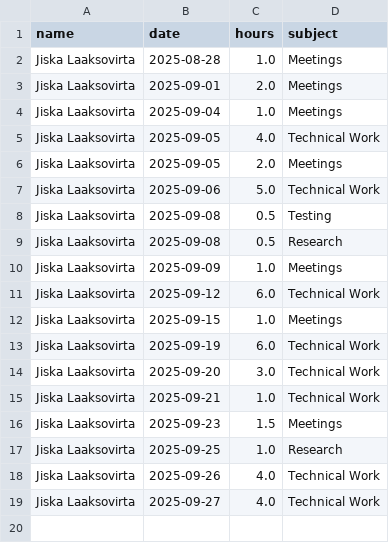
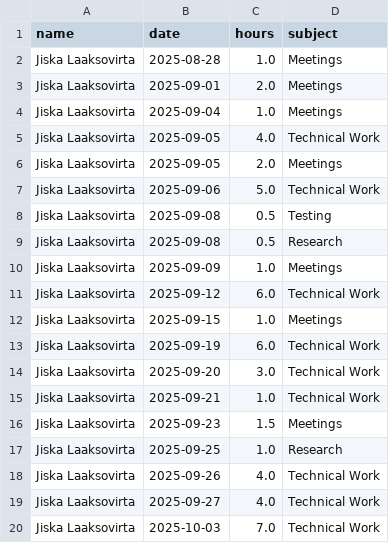
Before and after one commit to hamk-ai-autumn2025/athena-ai-lab, a CSV file: ai-project/docs/hour-tracking/hour_tracking_files/jiska_laaksovirta_hours.csv, drawn as a sheet.

```diff
--- a/ai-project/docs/hour-tracking/hour_tracking_files/jiska_laaksovirta_hours.csv
+++ b/ai-project/docs/hour-tracking/hour_tracking_files/jiska_laaksovirta_hours.csv
@@ -19 +19,2 @@ Jiska Laaksovirta,2025-09-26,4.0,Technical Work
 Jiska Laaksovirta,2025-09-27,4.0,Technical Work
+Jiska Laaksovirta,2025-10-03,7.0,Technical Work
```
Also changed, not shown: 30 other files.
